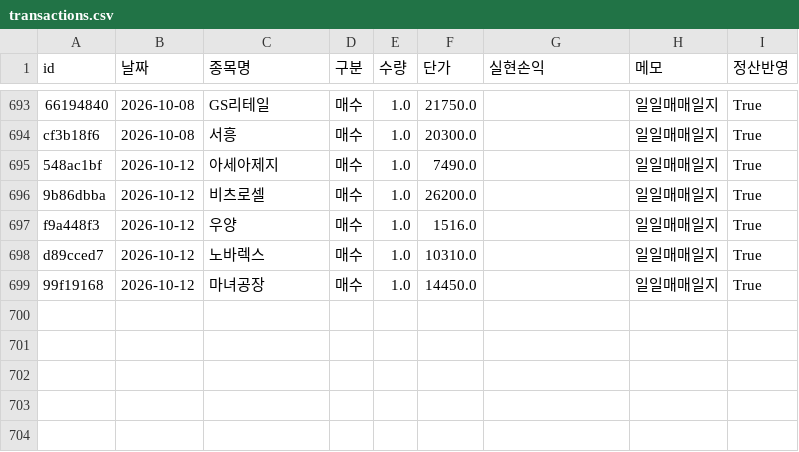
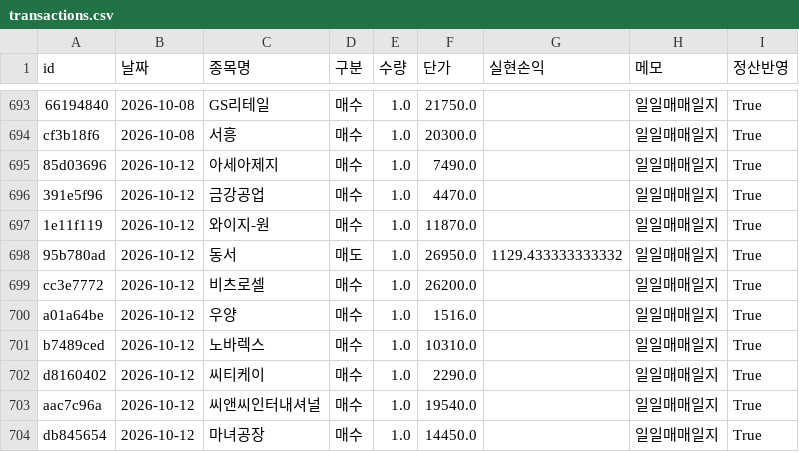
Before and after one commit to frel7022-png/orchestra, a CSV file: transactions.csv, drawn as a sheet; only a part is shown, gaps mark what is left out; addresses are those after the commit; the diff names each change by its address in the sheet, - before the commit and + after, or states it on an @@ line.

```diff
--- a/transactions.csv
+++ b/transactions.csv
-A695 (id): 548ac1bf
+A695 (id): 85d03696
+row 696: 391e5f96 | 2026-10-12 | 금강공업 | 매수 | 1.0 | 4470.0 |  | 일일매매일지 | True
+row 697: 1e11f119 | 2026-10-12 | 와이지-원 | 매수 | 1.0 | 11870.0 |  | 일일매매일지 | True
+row 698: 95b780ad | 2026-10-12 | 동서 | 매도 | 1.0 | 26950.0 | 1129.433333333332 | 일일매매일지 | True
-A699 (id): 9b86dbba
+A699 (id): cc3e7772
-A700 (id): f9a448f3
+A700 (id): a01a64be
-A701 (id): d89cced7
+A701 (id): b7489ced
+row 702: d8160402 | 2026-10-12 | 씨티케이 | 매수 | 1.0 | 2290.0 |  | 일일매매일지 | True
+row 703: aac7c96a | 2026-10-12 | 씨앤씨인터내셔널 | 매수 | 1.0 | 19540.0 |  | 일일매매일지 | True
-A704 (id): 99f19168
+A704 (id): db845654
```
Also changed, not shown: asset_history.csv, bigcap_history.csv, 4 other files.
